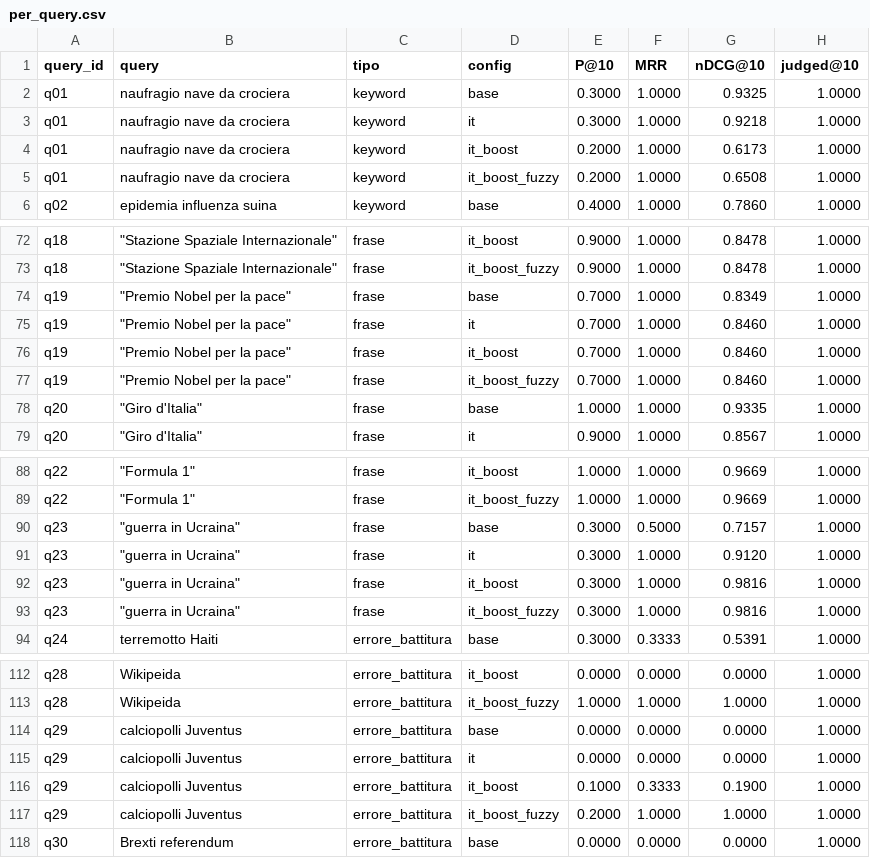
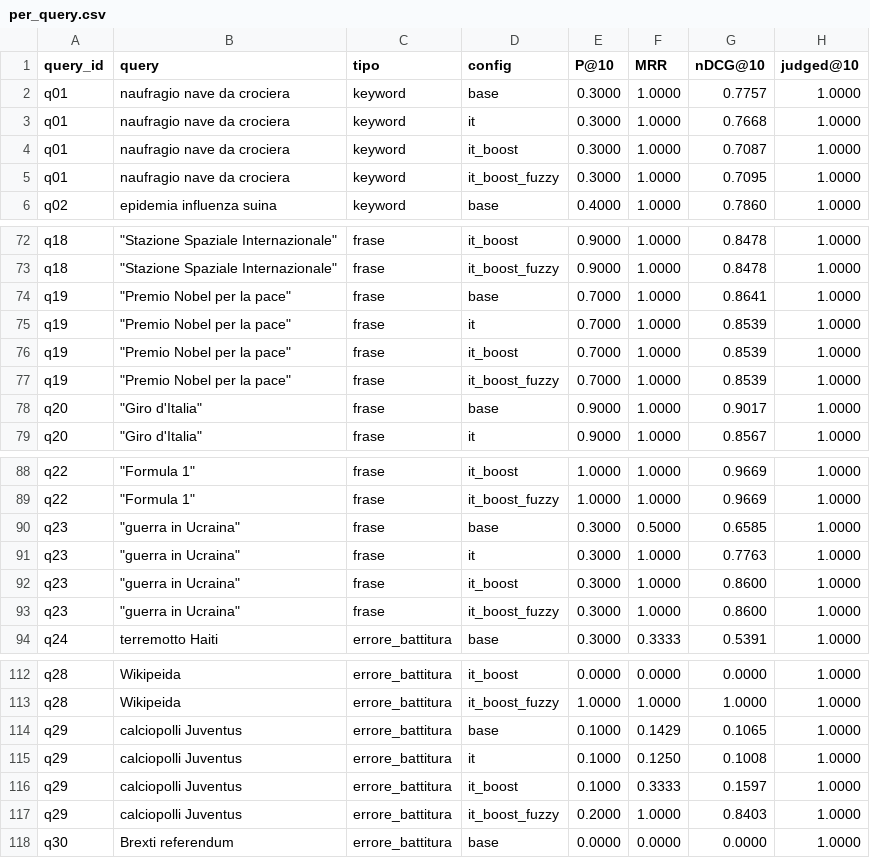
Before and after one commit to samuelecapoccia/homework-4-ingegneria-dei-dati, a CSV file: eval/results/per_query.csv, drawn as a sheet; only a part is shown, gaps mark what is left out; the diff covers the shown part only.

```diff
--- a/eval/results/per_query.csv
+++ b/eval/results/per_query.csv
@@ -1,6 +1,6 @@
 query_id,query,tipo,config,P@10,MRR,nDCG@10,judged@10
-q01,naufragio nave da crociera,keyword,base,0.3000,1.0000,0.9325,1.0000
-q01,naufragio nave da crociera,keyword,it,0.3000,1.0000,0.9218,1.0000
-q01,naufragio nave da crociera,keyword,it_boost,0.2000,1.0000,0.6173,1.0000
-q01,naufragio nave da crociera,keyword,it_boost_fuzzy,0.2000,1.0000,0.6508,1.0000
+q01,naufragio nave da crociera,keyword,base,0.3000,1.0000,0.7757,1.0000
+q01,naufragio nave da crociera,keyword,it,0.3000,1.0000,0.7668,1.0000
+q01,naufragio nave da crociera,keyword,it_boost,0.3000,1.0000,0.7087,1.0000
+q01,naufragio nave da crociera,keyword,it_boost_fuzzy,0.3000,1.0000,0.7095,1.0000
 q02,epidemia influenza suina,keyword,base,0.4000,1.0000,0.7860,1.0000
@@ -73,7 +73,7 @@ q18,"""Stazione Spaziale Internazionale""",frase,it_boost,0.9000,1.0000,0.8478,1
 q18,"""Stazione Spaziale Internazionale""",frase,it_boost_fuzzy,0.9000,1.0000,0.8478,1.0000
-q19,"""Premio Nobel per la pace""",frase,base,0.7000,1.0000,0.8349,1.0000
-q19,"""Premio Nobel per la pace""",frase,it,0.7000,1.0000,0.8460,1.0000
-q19,"""Premio Nobel per la pace""",frase,it_boost,0.7000,1.0000,0.8460,1.0000
-q19,"""Premio Nobel per la pace""",frase,it_boost_fuzzy,0.7000,1.0000,0.8460,1.0000
-q20,"""Giro d'Italia""",frase,base,1.0000,1.0000,0.9335,1.0000
+q19,"""Premio Nobel per la pace""",frase,base,0.7000,1.0000,0.8641,1.0000
+q19,"""Premio Nobel per la pace""",frase,it,0.7000,1.0000,0.8539,1.0000
+q19,"""Premio Nobel per la pace""",frase,it_boost,0.7000,1.0000,0.8539,1.0000
+q19,"""Premio Nobel per la pace""",frase,it_boost_fuzzy,0.7000,1.0000,0.8539,1.0000
+q20,"""Giro d'Italia""",frase,base,0.9000,1.0000,0.9017,1.0000
 q20,"""Giro d'Italia""",frase,it,0.9000,1.0000,0.8567,1.0000
@@ -89,6 +89,6 @@ q22,"""Formula 1""",frase,it_boost,1.0000,1.0000,0.9669,1.0000
 q22,"""Formula 1""",frase,it_boost_fuzzy,1.0000,1.0000,0.9669,1.0000
-q23,"""guerra in Ucraina""",frase,base,0.3000,0.5000,0.7157,1.0000
-q23,"""guerra in Ucraina""",frase,it,0.3000,1.0000,0.9120,1.0000
-q23,"""guerra in Ucraina""",frase,it_boost,0.3000,1.0000,0.9816,1.0000
-q23,"""guerra in Ucraina""",frase,it_boost_fuzzy,0.3000,1.0000,0.9816,1.0000
+q23,"""guerra in Ucraina""",frase,base,0.3000,0.5000,0.6585,1.0000
+q23,"""guerra in Ucraina""",frase,it,0.3000,1.0000,0.7763,1.0000
+q23,"""guerra in Ucraina""",frase,it_boost,0.3000,1.0000,0.8600,1.0000
+q23,"""guerra in Ucraina""",frase,it_boost_fuzzy,0.3000,1.0000,0.8600,1.0000
 q24,terremotto Haiti,errore_battitura,base,0.3000,0.3333,0.5391,1.0000
@@ -113,6 +113,6 @@ q28,Wikipeida,errore_battitura,it_boost,0.0000,0.0000,0.0000,1.0000
 q28,Wikipeida,errore_battitura,it_boost_fuzzy,1.0000,1.0000,1.0000,1.0000
-q29,calciopolli Juventus,errore_battitura,base,0.0000,0.0000,0.0000,1.0000
-q29,calciopolli Juventus,errore_battitura,it,0.0000,0.0000,0.0000,1.0000
-q29,calciopolli Juventus,errore_battitura,it_boost,0.1000,0.3333,0.1900,1.0000
-q29,calciopolli Juventus,errore_battitura,it_boost_fuzzy,0.2000,1.0000,1.0000,1.0000
+q29,calciopolli Juventus,errore_battitura,base,0.1000,0.1429,0.1065,1.0000
+q29,calciopolli Juventus,errore_battitura,it,0.1000,0.1250,0.1008,1.0000
+q29,calciopolli Juventus,errore_battitura,it_boost,0.1000,0.3333,0.1597,1.0000
+q29,calciopolli Juventus,errore_battitura,it_boost_fuzzy,0.2000,1.0000,0.8403,1.0000
 q30,Brexti referendum,errore_battitura,base,0.0000,0.0000,0.0000,1.0000
```
Also changed, not shown: 34 edited cells elsewhere in this file, 11 other files.
